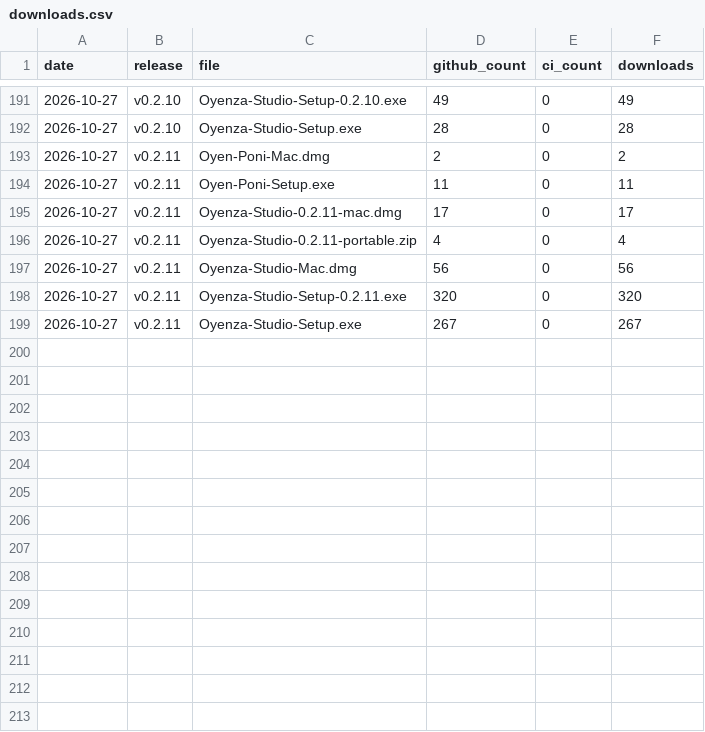
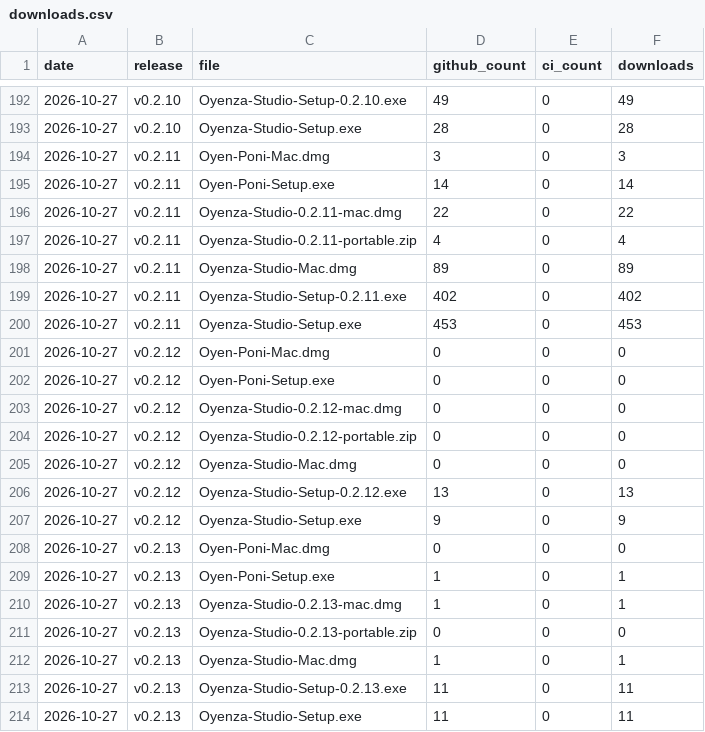
Before and after one commit to lucacadalora/oyenza-studio, a CSV file: data/downloads.csv, drawn as a sheet; only a part is shown, gaps mark what is left out; the diff covers the shown part only.

```diff
--- a/data/downloads.csv
+++ b/data/downloads.csv
@@ -192,8 +193,22 @@ date,release,file,github_count,ci_count,downloads
 2026-10-27,v0.2.10,Oyenza-Studio-Setup.exe,28,0,28
-2026-10-27,v0.2.11,Oyen-Poni-Mac.dmg,2,0,2
-2026-10-27,v0.2.11,Oyen-Poni-Setup.exe,11,0,11
-2026-10-27,v0.2.11,Oyenza-Studio-0.2.11-mac.dmg,17,0,17
+2026-10-27,v0.2.11,Oyen-Poni-Mac.dmg,3,0,3
+2026-10-27,v0.2.11,Oyen-Poni-Setup.exe,14,0,14
+2026-10-27,v0.2.11,Oyenza-Studio-0.2.11-mac.dmg,22,0,22
 2026-10-27,v0.2.11,Oyenza-Studio-0.2.11-portable.zip,4,0,4
-2026-10-27,v0.2.11,Oyenza-Studio-Mac.dmg,56,0,56
-2026-10-27,v0.2.11,Oyenza-Studio-Setup-0.2.11.exe,320,0,320
-2026-10-27,v0.2.11,Oyenza-Studio-Setup.exe,267,0,267
+2026-10-27,v0.2.11,Oyenza-Studio-Mac.dmg,89,0,89
+2026-10-27,v0.2.11,Oyenza-Studio-Setup-0.2.11.exe,402,0,402
+2026-10-27,v0.2.11,Oyenza-Studio-Setup.exe,453,0,453
+2026-10-27,v0.2.12,Oyen-Poni-Mac.dmg,0,0,0
+2026-10-27,v0.2.12,Oyen-Poni-Setup.exe,0,0,0
+2026-10-27,v0.2.12,Oyenza-Studio-0.2.12-mac.dmg,0,0,0
+2026-10-27,v0.2.12,Oyenza-Studio-0.2.12-portable.zip,0,0,0
+2026-10-27,v0.2.12,Oyenza-Studio-Mac.dmg,0,0,0
+2026-10-27,v0.2.12,Oyenza-Studio-Setup-0.2.12.exe,13,0,13
+2026-10-27,v0.2.12,Oyenza-Studio-Setup.exe,9,0,9
+2026-10-27,v0.2.13,Oyen-Poni-Mac.dmg,0,0,0
+2026-10-27,v0.2.13,Oyen-Poni-Setup.exe,1,0,1
+2026-10-27,v0.2.13,Oyenza-Studio-0.2.13-mac.dmg,1,0,1
+2026-10-27,v0.2.13,Oyenza-Studio-0.2.13-portable.zip,0,0,0
+2026-10-27,v0.2.13,Oyenza-Studio-Mac.dmg,1,0,1
+2026-10-27,v0.2.13,Oyenza-Studio-Setup-0.2.13.exe,11,0,11
+2026-10-27,v0.2.13,Oyenza-Studio-Setup.exe,11,0,11
```
Also changed, not shown: 1 added row and 11 edited cells elsewhere in this file, data/ci-downloads.csv, 5 other files.
